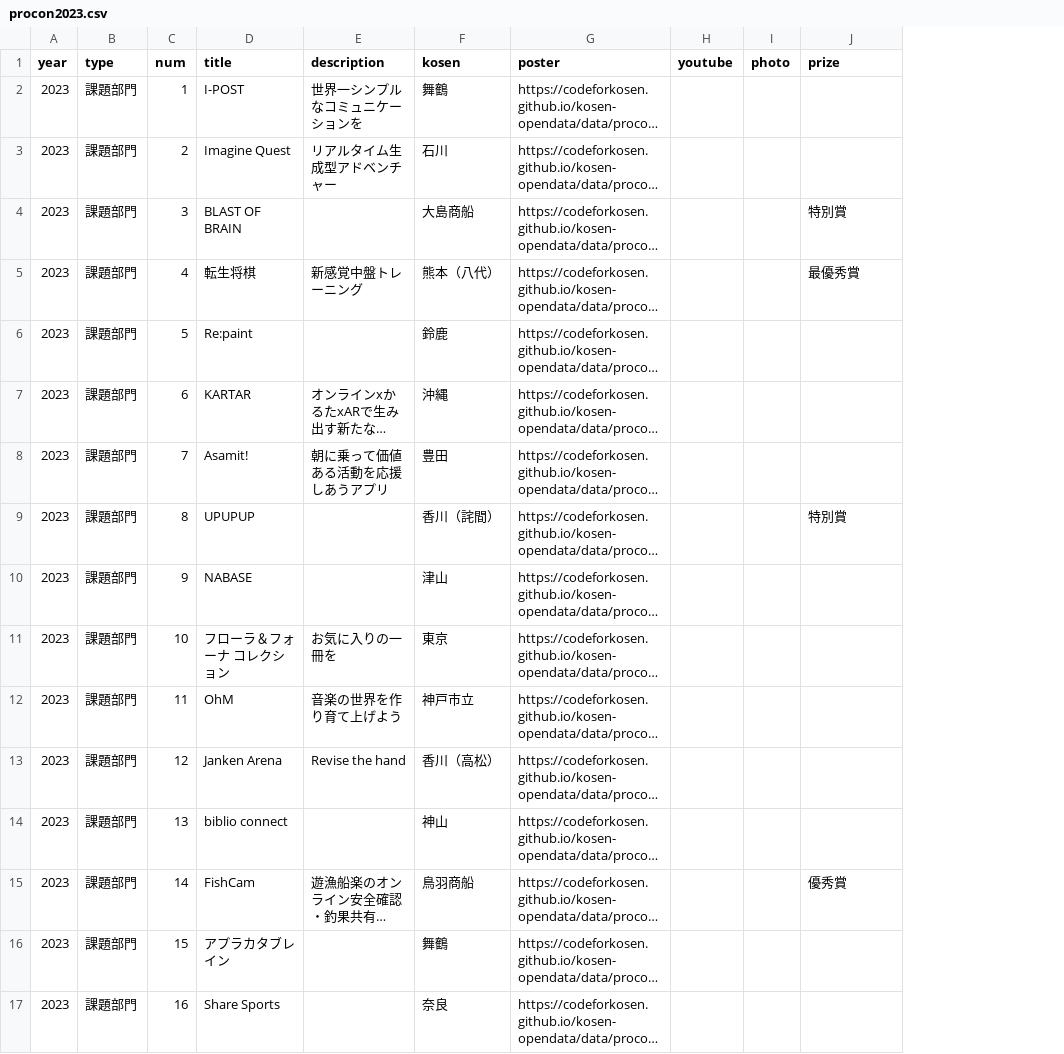
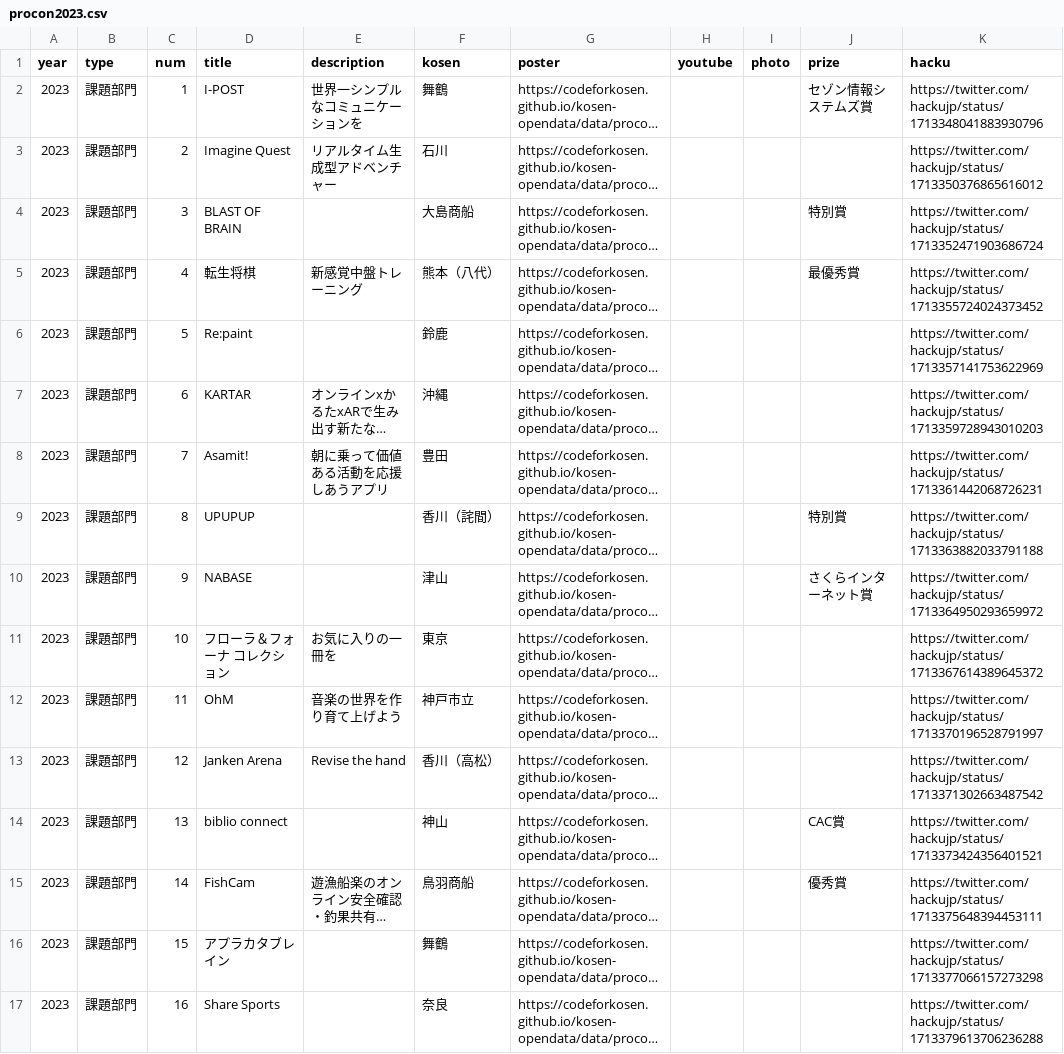
Before and after one commit to codeforkosen/kosen-opendata, a CSV file: data/procon/procon2023.csv, drawn as a sheet; only a part is shown; long unchanged cells end in …; the diff covers the shown part only; the diff names each change by its address in the sheet, - before the commit and + after, or states it on an @@ line.

Commit message:
add link by Hack U X

```diff
--- a/data/procon/procon2023.csv
+++ b/data/procon/procon2023.csv
+column K (hacku), rows 2-17: https://twitter.com/hackujp/status/1713348041883930796 | https://twitter.com/hackujp/status/1713350376865616012 | https://twitter.com/hackujp/status/1713352471903686724 | https://twitter.com/hackujp/status/1713355724024373452 | https://twitter.com/hackujp/status/1713357141753622969 | https://twitter.com/hackujp/status/1713359728943010203 | https://twitter.com/hackujp/status/1713361442068726231 | https://twitter.com/hackujp/status/1713363882033791188 | https://twitter.com/hackujp/status/1713364950293659972 | https://twitter.com/hackujp/status/1713367614389645372 | https://twitter.com/hackujp/status/1713370196528791997 | https://twitter.com/hackujp/status/1713371302663487542 | https://twitter.com/hackujp/status/1713373424356401521 | https://twitter.com/hackujp/status/1713375648394453111 | https://twitter.com/hackujp/status/1713377066157273298 | https://twitter.com/hackujp/status/1713379613706236288
-J2 (prize): (empty)
+J2 (prize): セゾン情報システムズ賞
-J10 (prize): (empty)
+J10 (prize): さくらインターネット賞
-J14 (prize): (empty)
+J14 (prize): CAC賞
```
Also changed, not shown: 7 edited cells elsewhere in this file.
